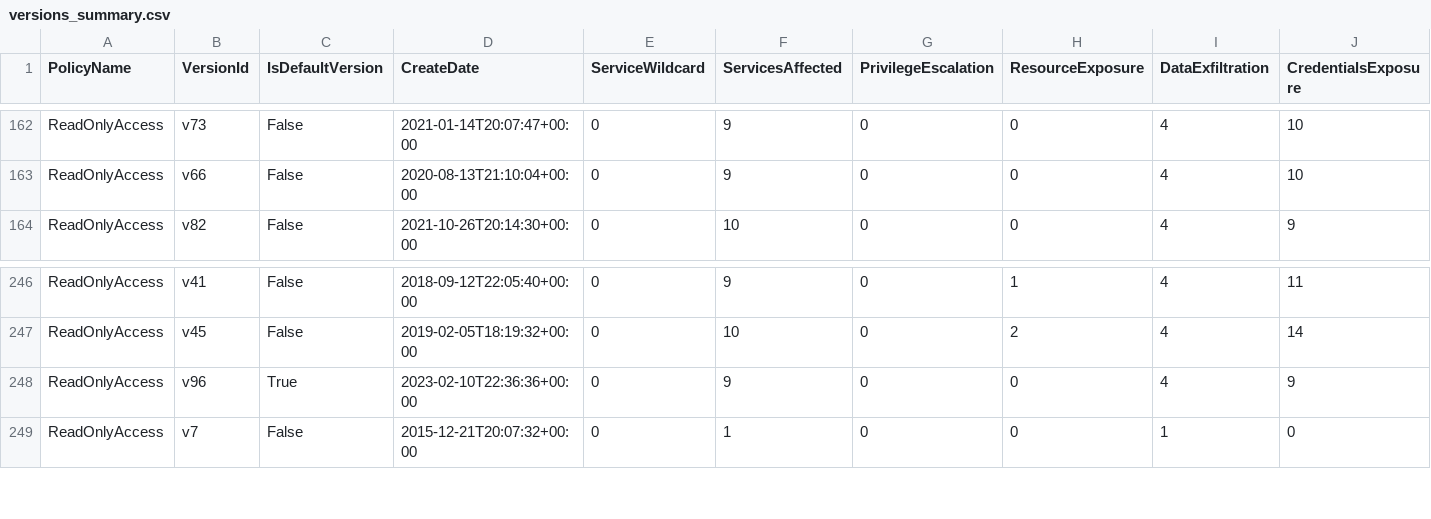
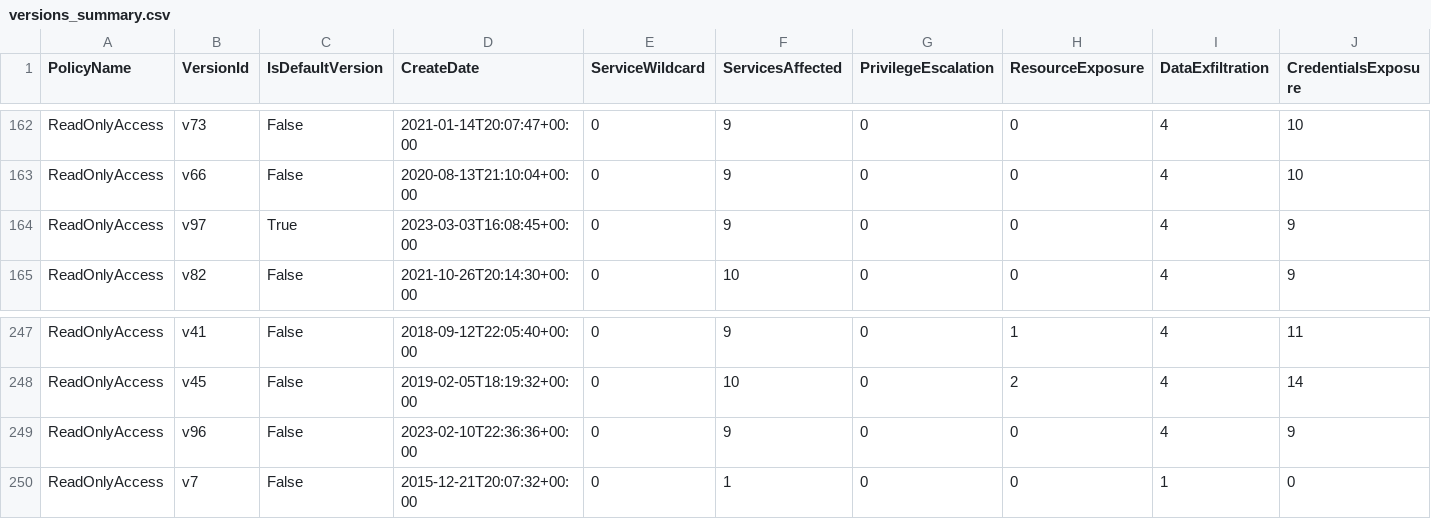
Before and after one commit to tenchi-security/camp, a CSV file: versions_summary.csv, drawn as a sheet; only a part is shown, gaps mark what is left out; addresses are those after the commit; rows hold the shown columns only; the diff names each change by its address in the sheet, - before the commit and + after, or states it on an @@ line.

```diff
--- a/versions_summary.csv
+++ b/versions_summary.csv
+row 164: ReadOnlyAccess | v97 | True | 2023-03-03T16:08:45+00:00 | 0 | 9 | 0 | 0 | 4 | 9
-C249 (IsDefaultVersion): True
+C249 (IsDefaultVersion): False
```
Also changed, not shown: 5 other files.
